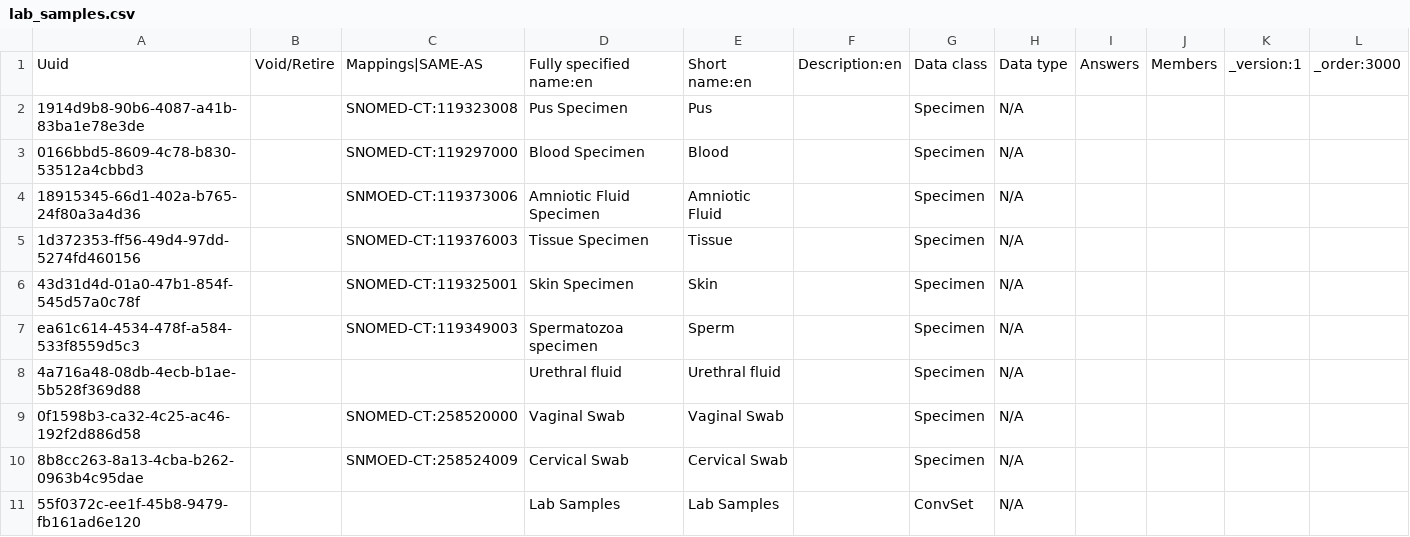
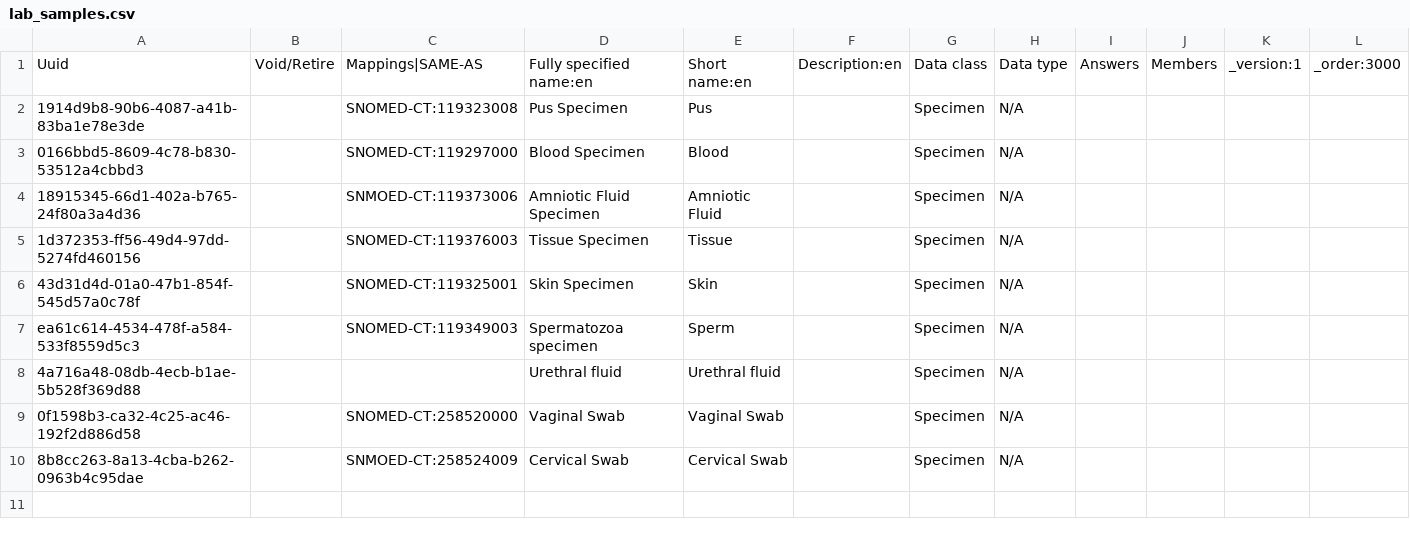
Before and after one commit to mohan-13/nabh-bahmni-config, a CSV file: masterdata/configuration/concepts/lab_samples.csv, drawn as a sheet.

```diff
--- a/masterdata/configuration/concepts/lab_samples.csv
+++ b/masterdata/configuration/concepts/lab_samples.csv
@@ -10,2 +10 @@ ea61c614-4534-478f-a584-533f8559d5c3,,SNOMED-CT:119349003,Spermatozoa specimen,S
 8b8cc263-8a13-4cba-b262-0963b4c95dae,,SNMOED-CT:258524009,Cervical Swab,Cervical Swab,,Specimen,N/A,,,,
-55f0372c-ee1f-45b8-9479-fb161ad6e120,,,Lab Samples,Lab Samples,,ConvSet,N/A,,,,
```
Also changed, not shown: masterdata/configuration/conceptsets/lab_samples_set.csv.
